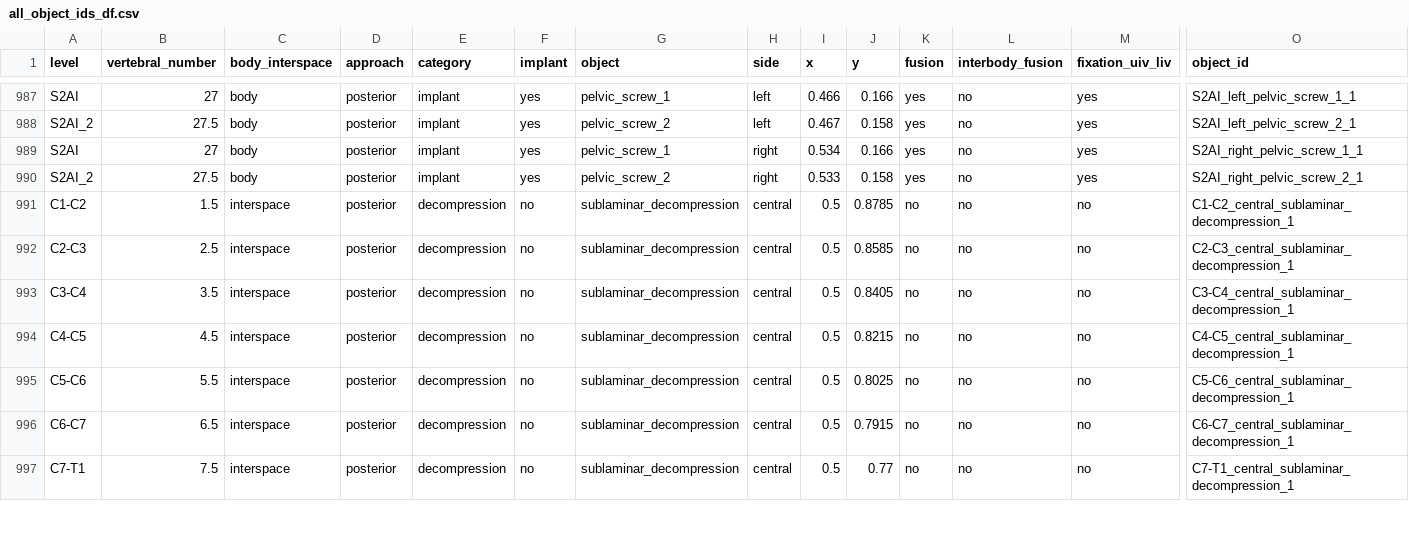
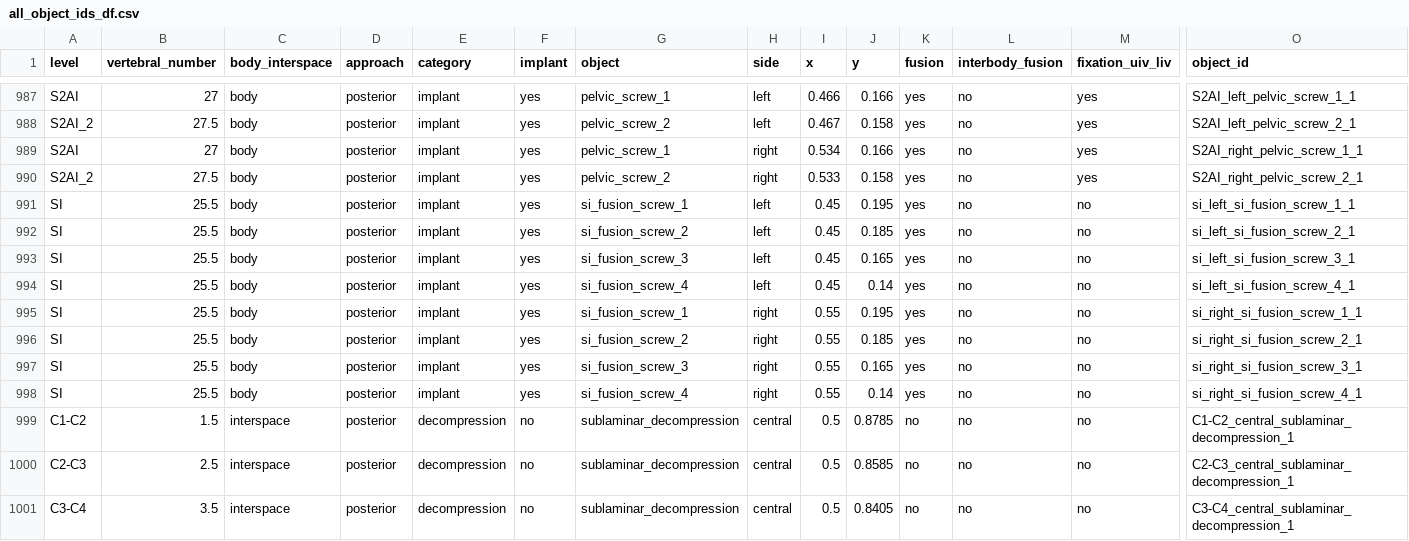
Before and after one commit to jeffhills/shiny_spine_logging, a CSV file: all_object_ids_df.csv, drawn as a sheet; only a part is shown, gaps mark what is left out; the shorter side is filled out with more unchanged rows; rows hold the shown columns only; the diff names each change by its address in the sheet, - before the commit and + after, or states it on an @@ line.

```diff
--- a/all_object_ids_df.csv
+++ b/all_object_ids_df.csv
+row 991: SI | 25.5 | body | posterior | implant | yes | si_fusion_screw_1 | left | 0.45 | 0.195 | yes | no | no | si_left_si_fusion_screw_1_1
+row 992: SI | 25.5 | body | posterior | implant | yes | si_fusion_screw_2 | left | 0.45 | 0.185 | yes | no | no | si_left_si_fusion_screw_2_1
+row 993: SI | 25.5 | body | posterior | implant | yes | si_fusion_screw_3 | left | 0.45 | 0.165 | yes | no | no | si_left_si_fusion_screw_3_1
+row 994: SI | 25.5 | body | posterior | implant | yes | si_fusion_screw_4 | left | 0.45 | 0.14 | yes | no | no | si_left_si_fusion_screw_4_1
+row 995: SI | 25.5 | body | posterior | implant | yes | si_fusion_screw_1 | right | 0.55 | 0.195 | yes | no | no | si_right_si_fusion_screw_1_1
+row 996: SI | 25.5 | body | posterior | implant | yes | si_fusion_screw_2 | right | 0.55 | 0.185 | yes | no | no | si_right_si_fusion_screw_2_1
+row 997: SI | 25.5 | body | posterior | implant | yes | si_fusion_screw_3 | right | 0.55 | 0.165 | yes | no | no | si_right_si_fusion_screw_3_1
+row 998: SI | 25.5 | body | posterior | implant | yes | si_fusion_screw_4 | right | 0.55 | 0.14 | yes | no | no | si_right_si_fusion_screw_4_1
```
Also changed, not shown: coordinates/implant.csv, 7 other files.
